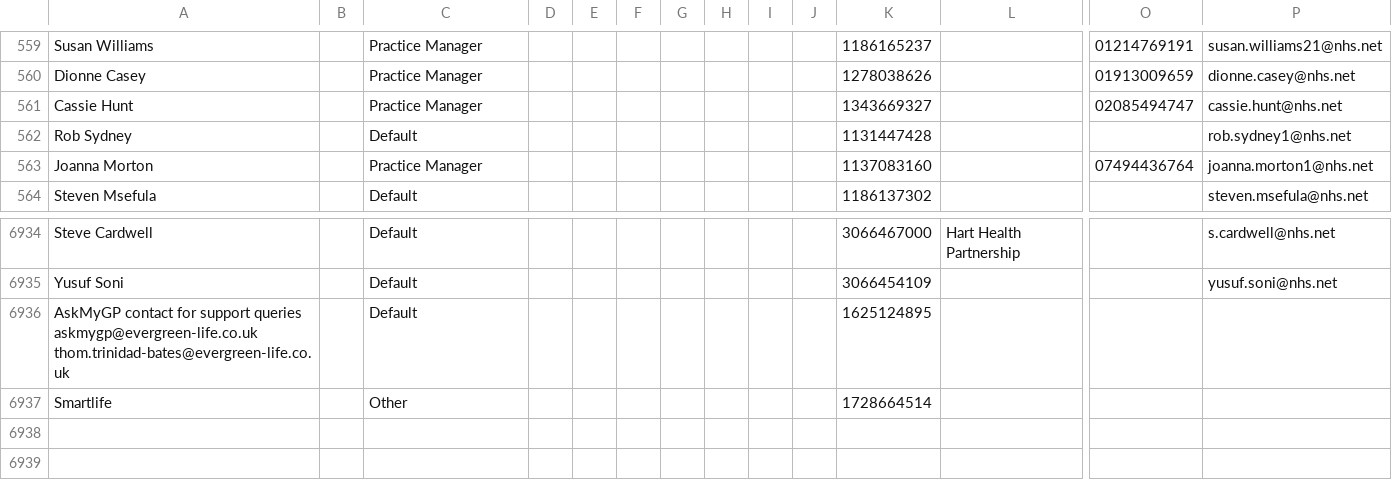
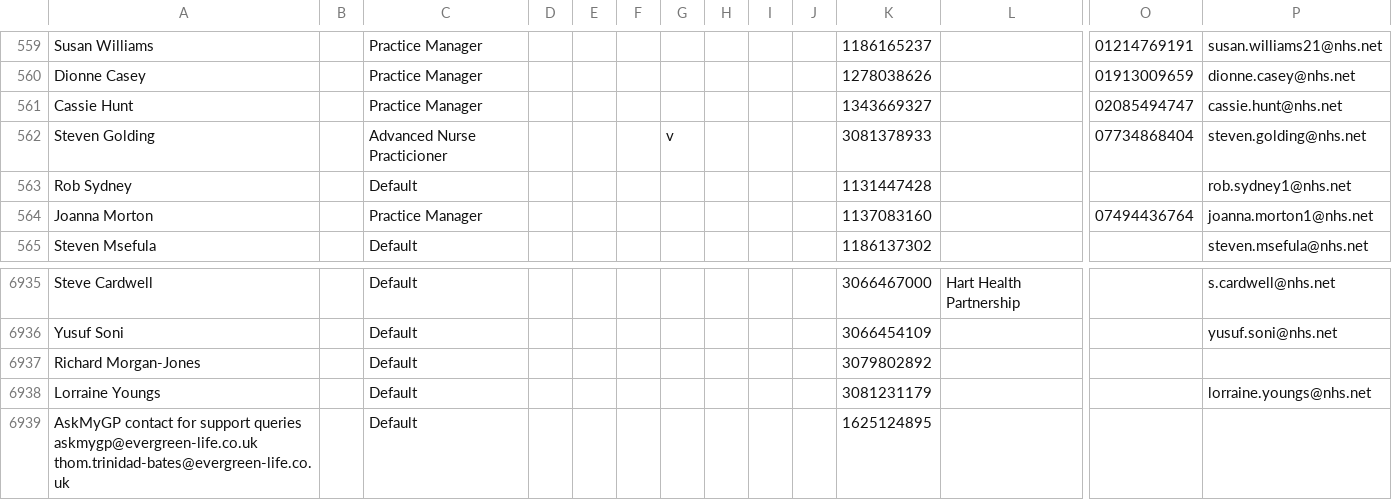
Before and after one commit to JCRedmoorHealth/vercel-mcp-python, a CSV file: Boards data/Individuals Board.csv, drawn as a sheet; only a part is shown, gaps mark what is left out; the shorter side is filled out with more unchanged rows; rows hold the shown columns only; the diff names each change by its address in the sheet, - before the commit and + after, or states it on an @@ line.

```diff
--- a/Boards data/Individuals Board.csv
+++ b/Boards data/Individuals Board.csv
+row 562: Steven Golding |  | Advanced Nurse Practicioner |  |  |  | v |  |  |  | 3081378933 |  | 07734868404 | steven.golding@nhs.net
+row 6937: Richard Morgan-Jones |  | Default |  |  |  |  |  |  |  | 3079802892
+row 6938: Lorraine Youngs |  | Default |  |  |  |  |  |  |  | 3081231179 |  |  | lorraine.youngs@nhs.net
```
Also changed, not shown: Boards data/InvoicesAndCollections.csv, Boards data/OpportunitiesBoard.csv, 3 other files.
